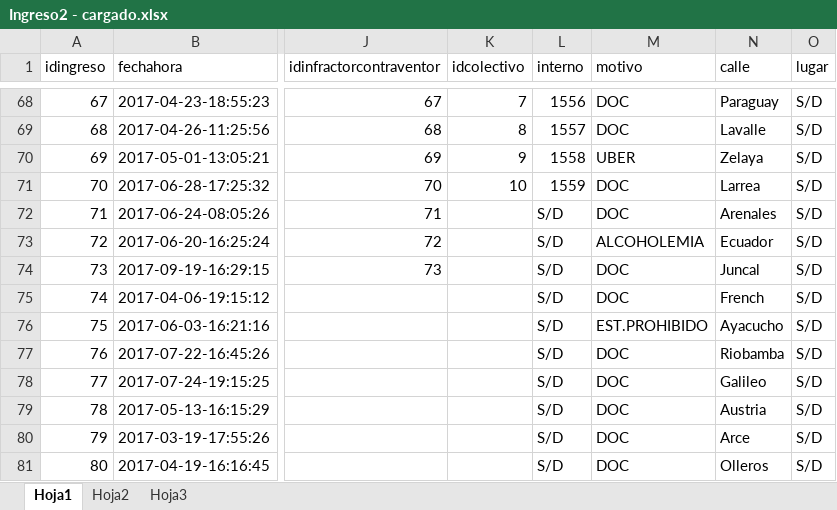
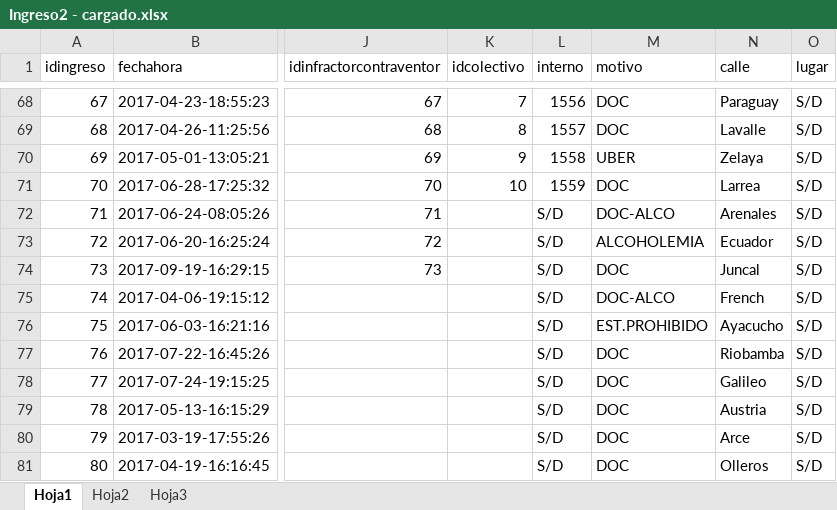
Before and after one commit to maxikidd/sugpaDoc, an Excel workbook: Excel/Carga DB Postgres/Ingreso2 - cargado.xlsx, sheet Hoja1, drawn as a sheet; only a part is shown, gaps mark what is left out; values as stored, in another font and other column widths than the file's, no borders; the diff covers the shown part only; the diff names each change by its address in the sheet, - before the commit and + after, or states it on an @@ line.

```diff
--- a/Excel/Carga DB Postgres/Ingreso2 - cargado.xlsx (sheet Hoja1)
+++ b/Excel/Carga DB Postgres/Ingreso2 - cargado.xlsx (sheet Hoja1)
-M72 (motivo): DOC
+M72 (motivo): DOC-ALCO
-M75 (motivo): DOC
+M75 (motivo): DOC-ALCO
```
Also changed, not shown: 17 edited cells elsewhere in this sheet.
